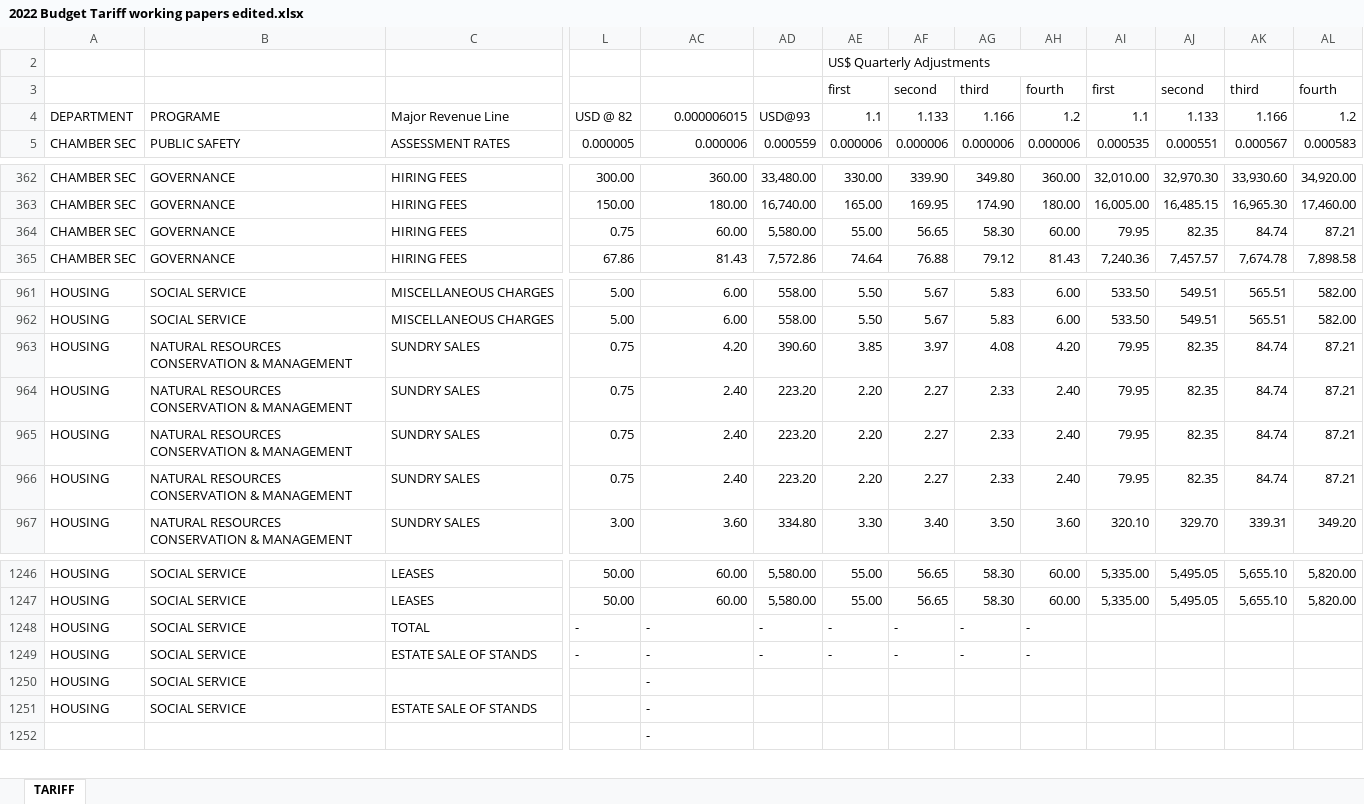
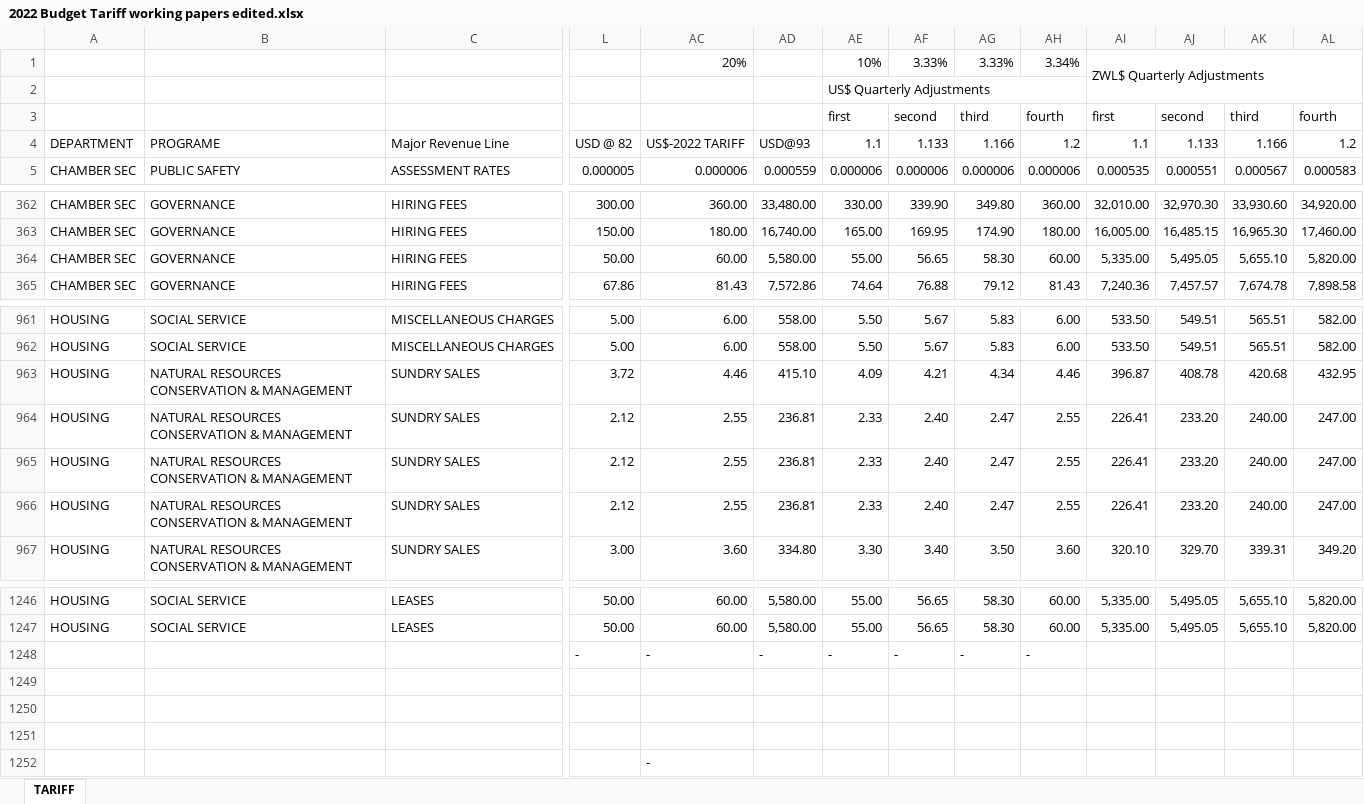
Before and after one commit to chikobvore/Unlock-Technologies, an Excel workbook: lib/2022 Budget Tariff working papers edited.xlsx, sheet TARIFF, drawn as a sheet; only a part is shown, gaps mark what is left out; values as stored, in another font and other column widths than the file's, no cell formats; rows hold the shown columns only; the diff covers the shown part only; the diff names each change by its address in the sheet, - before the commit and + after, or states it on an @@ line.

Commit message:
new tarrif schedule

```diff
--- a/lib/2022 Budget Tariff working papers edited.xlsx (sheet TARIFF)
+++ b/lib/2022 Budget Tariff working papers edited.xlsx (sheet TARIFF)
@@ row 1 unhidden:  |  |  |  | 20% |  | 10% | 3.33% | 3.33% | 3.34% | ZWL$ Quarterly Adjustments @@
-AC4: 0.000006015
+AC4: US$-2022 TARIFF
-L364: 0.75
+L364: 50.00
-AI364: 79.95
+AI364: 5,335.00
-AJ364: 82.35
+AJ364: 5,495.05
-AK364: 84.74
+AK364: 5,655.10
-AL364: 87.21
+AL364: 5,820.00
-L963: 0.75
+L963: 3.72
-AC963: 4.20
+AC963: 4.46
-AD963: 390.60
+AD963: 415.10
-AE963: 3.85
+AE963: 4.09
-AF963: 3.97
+AF963: 4.21
-AG963: 4.08
+AG963: 4.34
-AH963: 4.20
+AH963: 4.46
-AI963: 79.95
+AI963: 396.87
-AJ963: 82.35
+AJ963: 408.78
-AK963: 84.74
+AK963: 420.68
-AL963: 87.21
+AL963: 432.95
-L964:L966: 0.75
+L964:L966: 2.12
-AC964:AC966: 2.40
+AC964:AC966: 2.55
-AD964:AD966: 223.20
+AD964:AD966: 236.81
-AE964:AE966: 2.20
+AE964:AE966: 2.33
-AF964:AF966: 2.27
+AF964:AF966: 2.40
-AG964:AG966: 2.33
+AG964:AG966: 2.47
-AH964:AH966: 2.40
+AH964:AH966: 2.55
-AI964:AI966: 79.95
+AI964:AI966: 226.41
-AJ964:AJ966: 82.35
+AJ964:AJ966: 233.20
-AK964:AK966: 84.74
+AK964:AK966: 240.00
-AL964:AL966: 87.21
+AL964:AL966: 247.00
-A1248: HOUSING
+A1248: (empty)
-B1248: SOCIAL SERVICE
+B1248: (empty)
-C1248: TOTAL
+C1248: (empty)
-row 1249: HOUSING | SOCIAL SERVICE | ESTATE SALE OF STANDS | - | - | - | - | - | - | -
+row 1249: (empty)
-row 1250: HOUSING | SOCIAL SERVICE |  |  | -
+row 1250: (empty)
-row 1251: HOUSING | SOCIAL SERVICE | ESTATE SALE OF STANDS |  | -
+row 1251: (empty)
```
Also changed, not shown: 261 edited cells elsewhere in this sheet, cell formats, formulas that keep their value, hidden cells.
